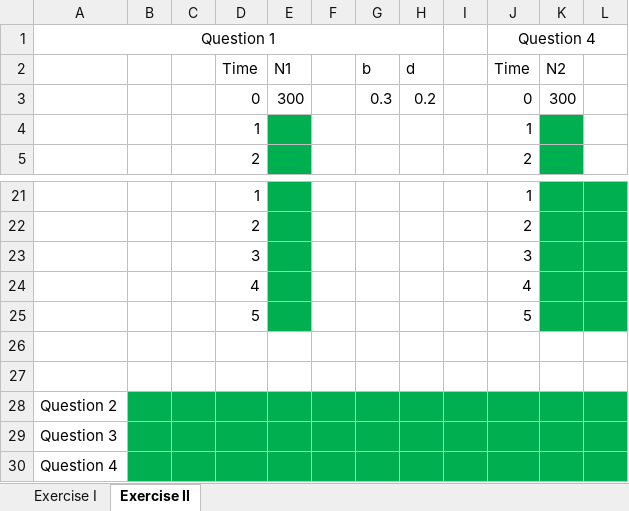
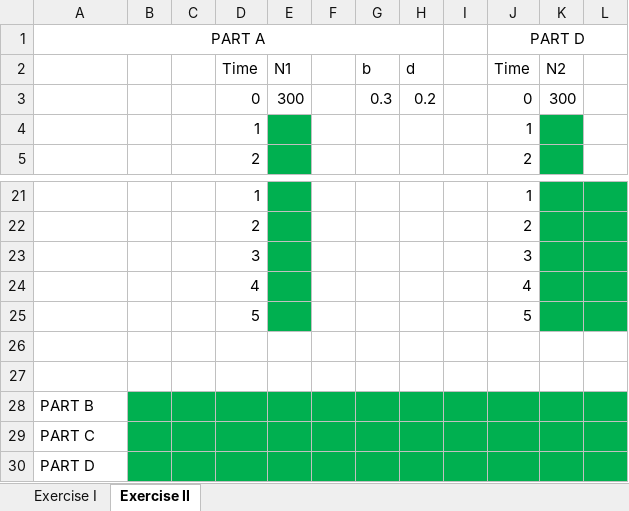
Before and after one commit to rbchan/applied-popdy, an Excel workbook: labs/extinction/lab-extinction.xlsx, sheet Exercise II, drawn as a sheet; only a part is shown, gaps mark what is left out; values as stored, in another font and other column widths than the file's, no borders; removed rows and columns are numbered as before the commit, all else as after; the diff names each change by its address in the sheet, - before the commit and + after, or states it on an @@ line.

```diff
--- a/labs/extinction/lab-extinction.xlsx (sheet Exercise II)
+++ b/labs/extinction/lab-extinction.xlsx (sheet Exercise II)
-row 1: Question 1 |  |  |  |  |  |  |  |  | Question 4
+row 1: PART A |  |  |  |  |  |  |  |  | PART D
-A28: Question 2
+A28: PART B
-A29: Question 3
+A29: PART C
-A30: Question 4
+A30: PART D
```
Also changed, not shown: sheet Exercise I.
